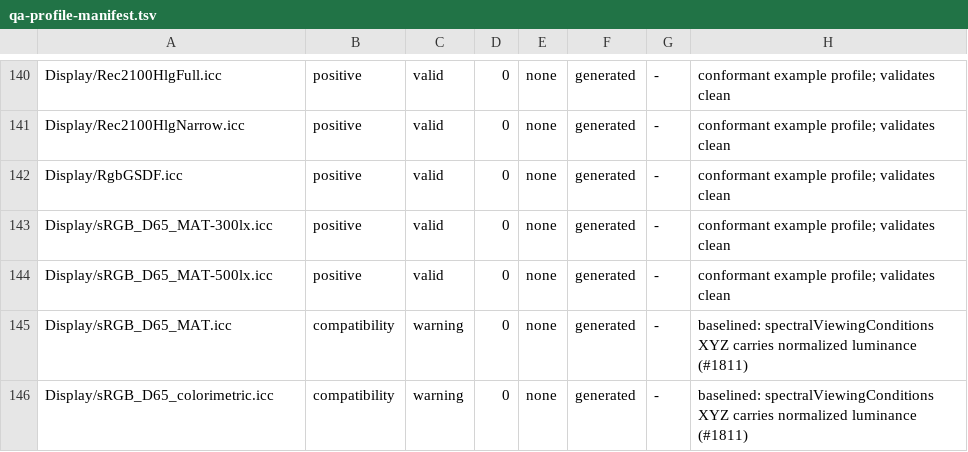
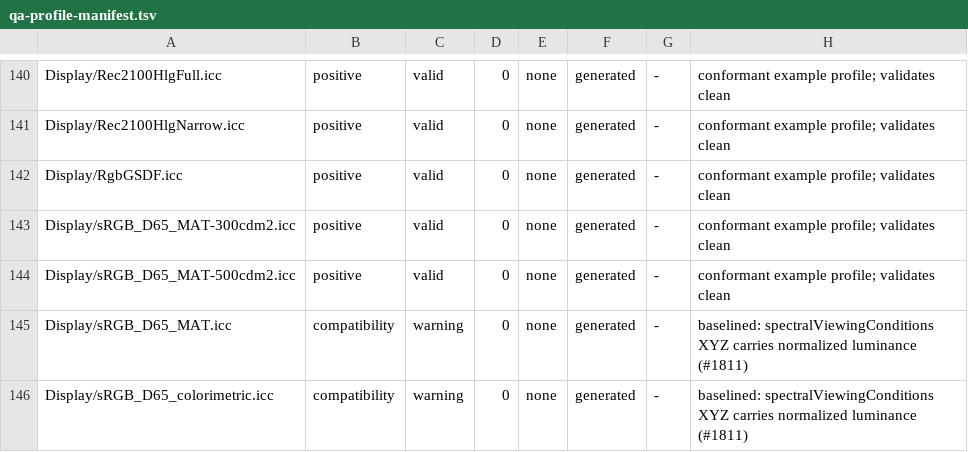
Before and after one commit to ChrisCoxArt/iccDEV, a TSV file: Testing/qa-profile-manifest.tsv, drawn as a sheet; only a part is shown, gaps mark what is left out.

```diff
--- a/Testing/qa-profile-manifest.tsv
+++ b/Testing/qa-profile-manifest.tsv
@@ -142,4 +142,4 @@ Display/Rec2100HlgNarrow.icc	positive	valid	0	none	generated	-	conformant exampl
 Display/RgbGSDF.icc	positive	valid	0	none	generated	-	conformant example profile; validates clean
-Display/sRGB_D65_MAT-300lx.icc	positive	valid	0	none	generated	-	conformant example profile; validates clean
-Display/sRGB_D65_MAT-500lx.icc	positive	valid	0	none	generated	-	conformant example profile; validates clean
+Display/sRGB_D65_MAT-300cdm2.icc	positive	valid	0	none	generated	-	conformant example profile; validates clean
+Display/sRGB_D65_MAT-500cdm2.icc	positive	valid	0	none	generated	-	conformant example profile; validates clean
 Display/sRGB_D65_MAT.icc	compatibility	warning	0	none	generated	-	baselined: spectralViewingConditions XYZ carries normalized luminance (#1811)
```
Also changed, not shown: 38 other files.
